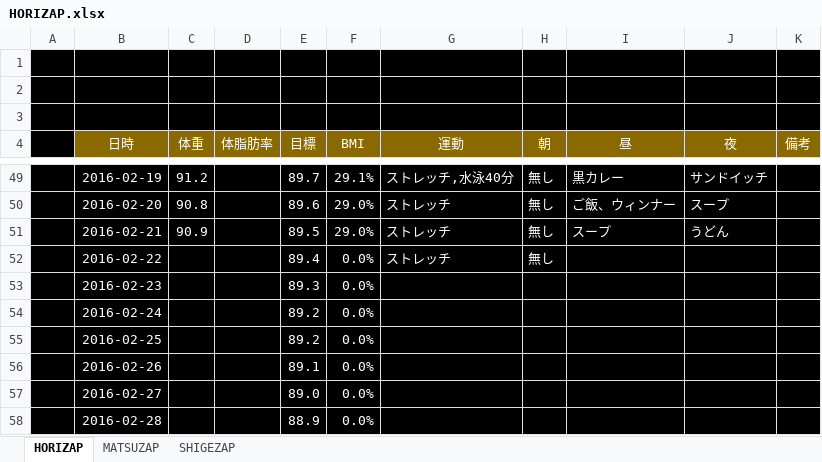
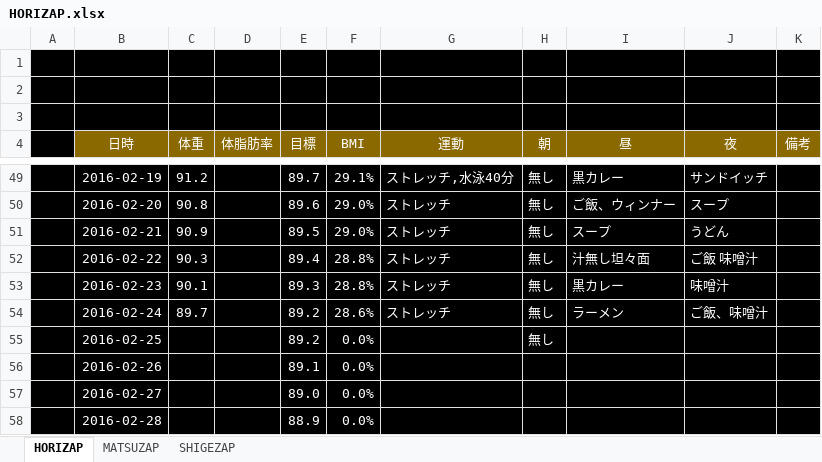
Before and after one commit to GS-Shigenaga/HORIZAP, an Excel workbook: HORIZAP.xlsx, sheet HORIZAP, drawn as a sheet; only a part is shown, gaps mark what is left out; values as stored, in another font and other column widths than the file's, no borders; charts and pictures not drawn; the diff names each change by its address in the sheet, - before the commit and + after, or states it on an @@ line.

Commit message:
さようなら９０Kｇ台

```diff
--- a/HORIZAP.xlsx (sheet HORIZAP)
+++ b/HORIZAP.xlsx (sheet HORIZAP)
-C52 (体重): (empty)
+C52 (体重): 90.3
-F52:F53 (BMI): 0.0%
+F52:F53 (BMI): 28.8%
-I52 (昼): (empty)
+I52 (昼): 汁無し坦々面
-J52 (夜): (empty)
+J52 (夜): ご飯 味噌汁
-C53 (体重): (empty)
+C53 (体重): 90.1
-G53:G54 (運動): (empty)
+G53:G54 (運動): ストレッチ
-H53:H55 (朝): (empty)
+H53:H55 (朝): 無し
-I53 (昼): (empty)
+I53 (昼): 黒カレー
-J53 (夜): (empty)
+J53 (夜): 味噌汁
-C54 (体重): (empty)
+C54 (体重): 89.7
-F54 (BMI): 0.0%
+F54 (BMI): 28.6%
-I54 (昼): (empty)
+I54 (昼): ラーメン
-J54 (夜): (empty)
+J54 (夜): ご飯、味噌汁
```
Also changed, not shown: charts or pictures.
